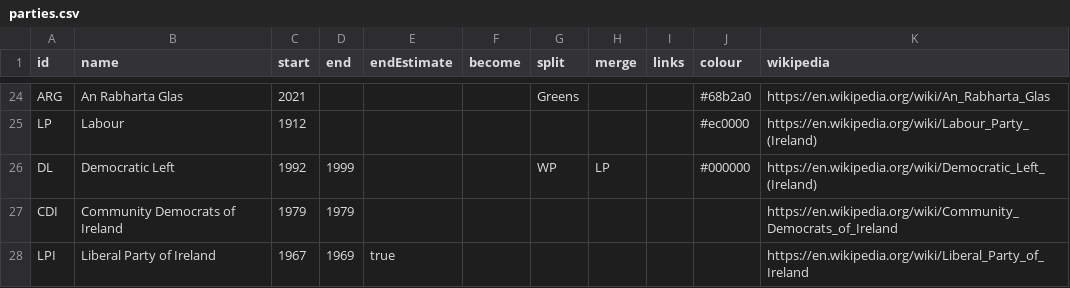
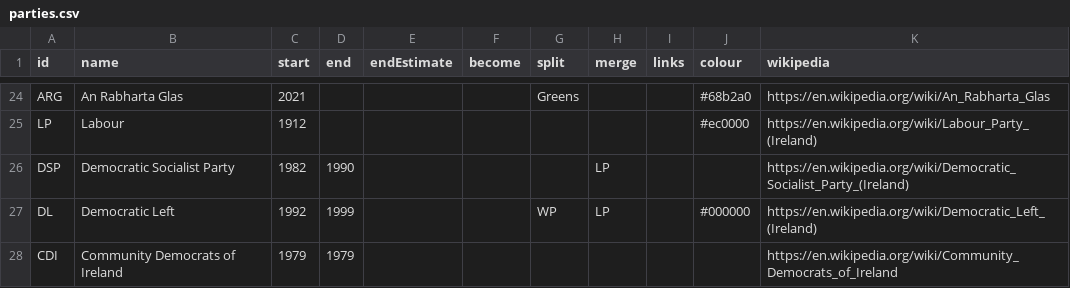
Before and after one commit to Aonrud/Irish-Electoral-Parties, a CSV file: docs/parties.csv, drawn as a sheet; only a part is shown, gaps mark what is left out; the shorter side is filled out with more unchanged rows; the diff names each change by its address in the sheet, - before the commit and + after, or states it on an @@ line.

Commit message:
content: add Democratic Socialist Party

```diff
--- a/docs/parties.csv
+++ b/docs/parties.csv
+row 26: DSP | Democratic Socialist Party | 1982 | 1990 |  |  |  | LP |  |  | https://en.wikipedia.org/wiki/Democratic_Socialist_Party_(Ireland)
```
